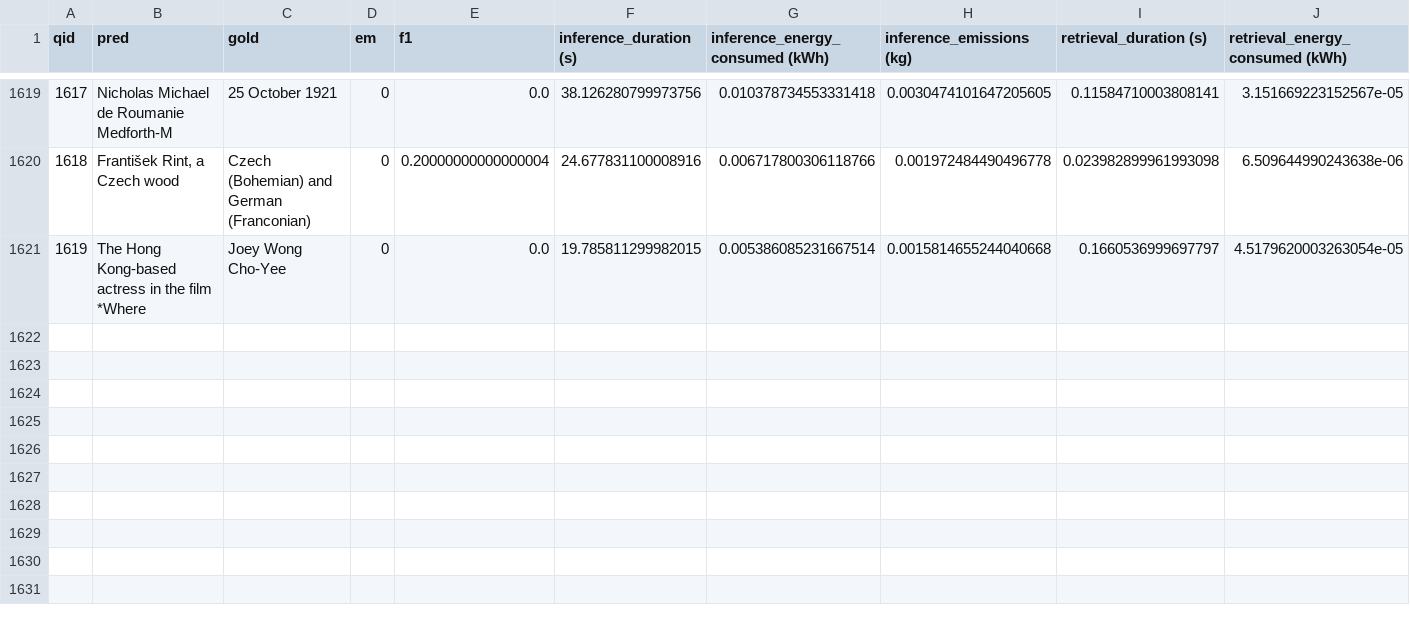
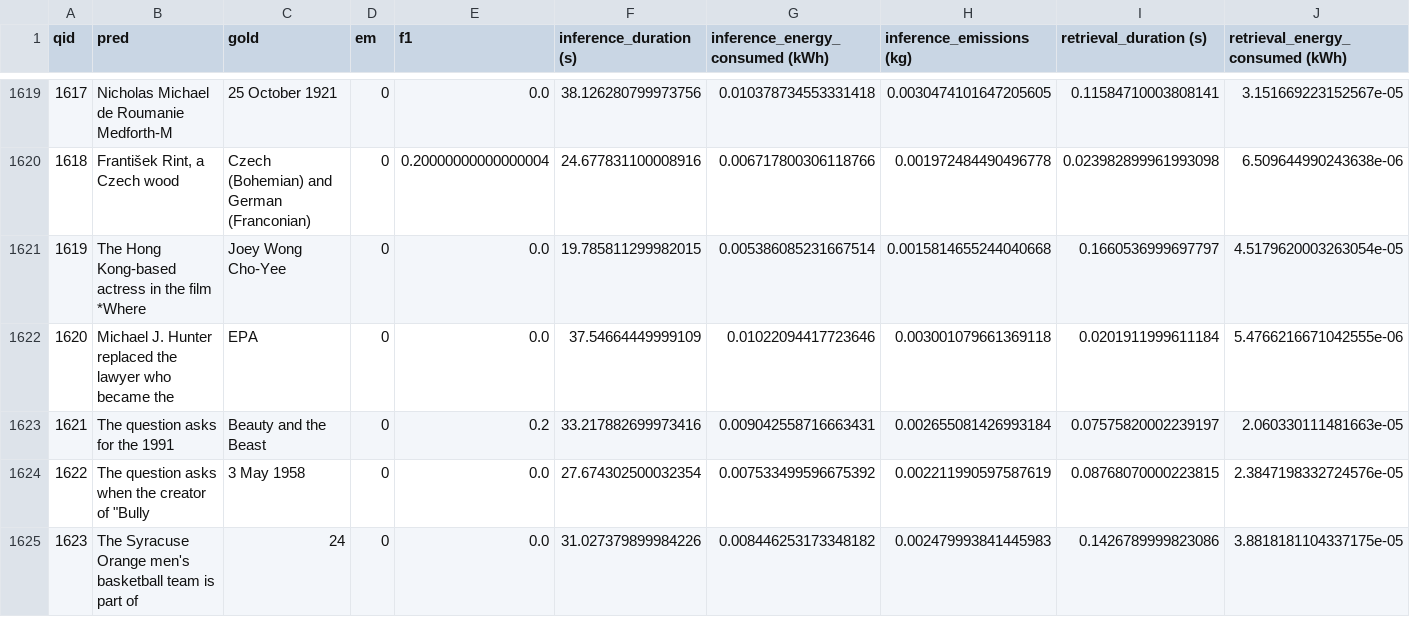
Before and after one commit to VeiledTee/LMPowerConsuption, a CSV file: results/hotpot_deepseek-r1-7b_q+r.csv, drawn as a sheet; only a part is shown, gaps mark what is left out; rows hold the shown columns only; the diff names each change by its address in the sheet, - before the commit and + after, or states it on an @@ line.

Commit message:
ollama and hotpot pt1

```diff
--- a/results/hotpot_deepseek-r1-7b_q+r.csv
+++ b/results/hotpot_deepseek-r1-7b_q+r.csv
+row 1622: 1620 | Michael J. Hunter replaced the lawyer who became the | EPA | 0 | 0.0 | 37.54664449999109 | 0.01022094417723646 | 0.003001079661369118 | 0.0201911999611184 | 5.4766216671042555e-06
+row 1623: 1621 | The question asks for the 1991 | Beauty and the Beast | 0 | 0.2 | 33.217882699973416 | 0.009042558716663431 | 0.002655081426993184 | 0.07575820002239197 | 2.060330111481663e-05
+row 1624: 1622 | The question asks when the creator of "Bully | 3 May 1958 | 0 | 0.0 | 27.674302500032354 | 0.007533499596675392 | 0.002211990597587619 | 0.08768070000223815 | 2.3847198332724576e-05
+row 1625: 1623 | The Syracuse Orange men's basketball team is part of | 24 | 0 | 0.0 | 31.027379899984226 | 0.008446253173348182 | 0.002479993841445983 | 0.1426789999823086 | 3.8818181104337175e-05
```
Also changed, not shown: results/summary_results.csv, 1 other file.
